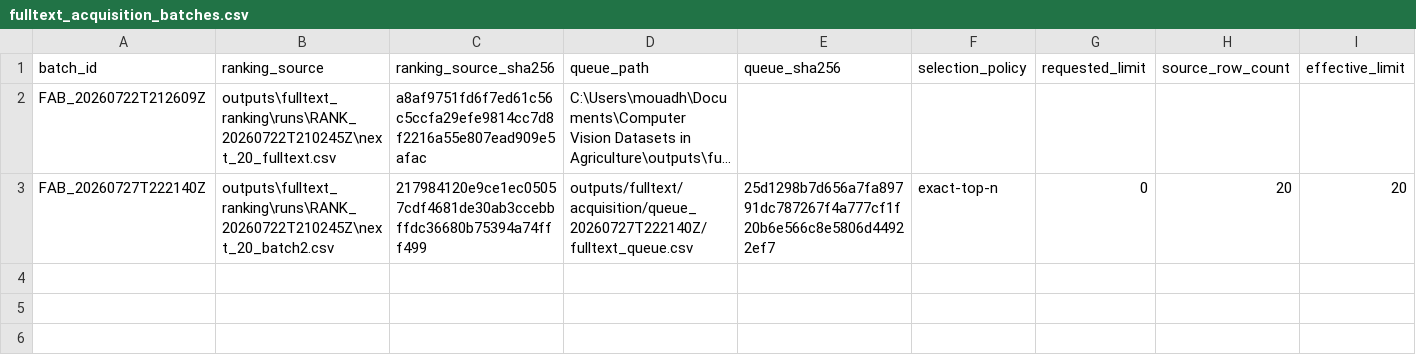
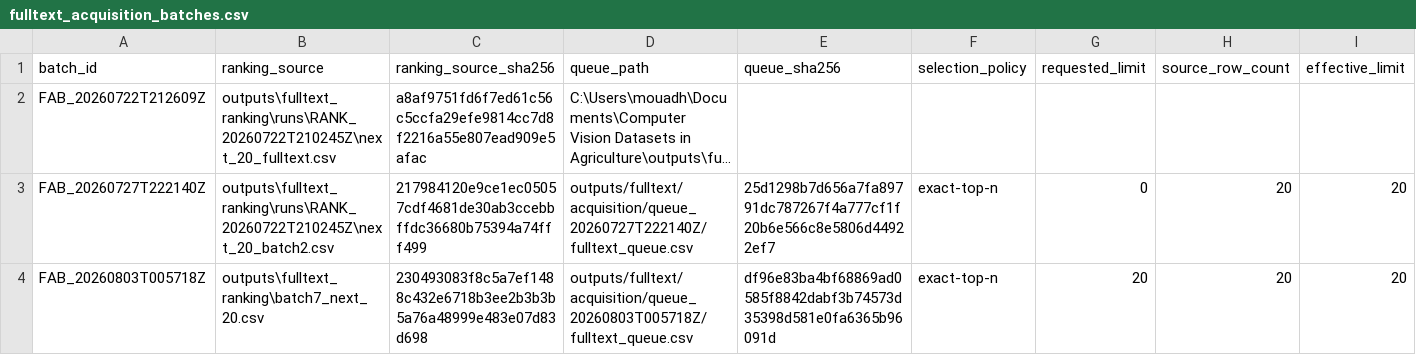
Before and after one commit to nexus-scholar/computer-vision-datasets-in-agriculture, a CSV file: data/curated/fulltext/fulltext_acquisition_batches.csv, drawn as a sheet; only a part is shown; long unchanged cells end in …; rows hold the shown columns only; the diff names each change by its address in the sheet, - before the commit and + after, or states it on an @@ line.

```diff
--- a/data/curated/fulltext/fulltext_acquisition_batches.csv
+++ b/data/curated/fulltext/fulltext_acquisition_batches.csv
+row 4: FAB_20260803T005718Z | outputs\fulltext_ranking\batch7_next_20.csv | 230493083f8c5a7ef1488c432e6718b3ee2b3b3b5a76a48999e483e07d83d698 | outputs/fulltext/acquisition/queue_20260803T005718Z/fulltext_queue.csv | df96e83ba4bf68869ad0585f8842dabf3b74573d35398d581e0fa6365b96091d | exact-top-n | 20 | 20 | 20
```
Also changed, not shown: data/curated/claim_ledger.csv, data/curated/fulltext/extraction_registry.csv, 7 other files.
